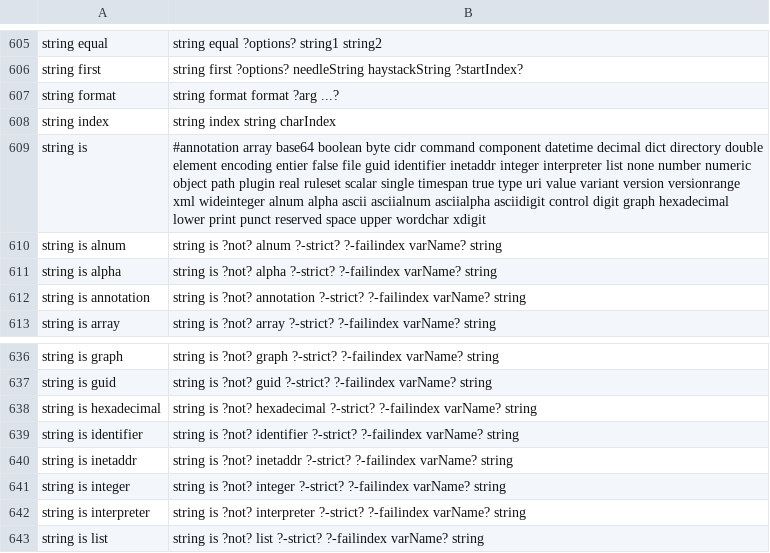
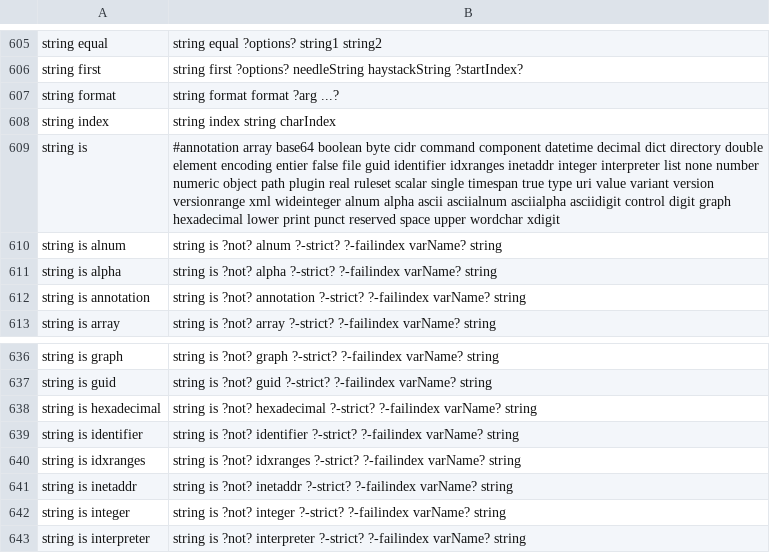
Before and after one commit to mistachkin/eagle, a TSV file: Library/Resources/syntax.tsv, drawn as a sheet; only a part is shown, gaps mark what is left out; the shorter side is filled out with more unchanged rows.

Commit message:
Add the 'string is idxranges' sub-command.

```diff
--- a/Library/Resources/syntax.tsv
+++ b/Library/Resources/syntax.tsv
@@ -608,3 +608,3 @@ string format	string format format ?arg ...?
 string index	string index string charIndex
-string is	#annotation array base64 boolean byte cidr command component datetime decimal dict directory double element encoding entier false file guid identifier inetaddr integer interpreter list none number numeric object path plugin real ruleset scalar single timespan true type uri value variant version versionrange xml wideinteger alnum alpha ascii asciialnum asciialpha asciidigit control digit graph hexadecimal lower print punct reserved space upper wordchar xdigit
+string is	#annotation array base64 boolean byte cidr command component datetime decimal dict directory double element encoding entier false file guid identifier idxranges inetaddr integer interpreter list none number numeric object path plugin real ruleset scalar single timespan true type uri value variant version versionrange xml wideinteger alnum alpha ascii asciialnum asciialpha asciidigit control digit graph hexadecimal lower print punct reserved space upper wordchar xdigit
 string is alnum	string is ?not? alnum ?-strict? ?-failindex varName? string
@@ -639,2 +639,3 @@ string is hexadecimal	string is ?not? hexadecimal ?-strict? ?-failindex varName?
 string is identifier	string is ?not? identifier ?-strict? ?-failindex varName? string
+string is idxranges	string is ?not? idxranges ?-strict? ?-failindex varName? string
 string is inetaddr	string is ?not? inetaddr ?-strict? ?-failindex varName? string
```
Also changed, not shown: 5 other files.
